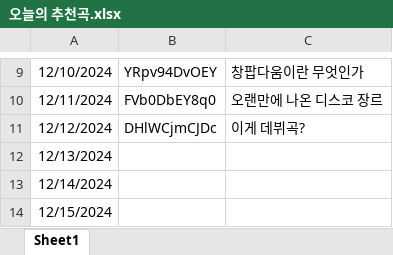
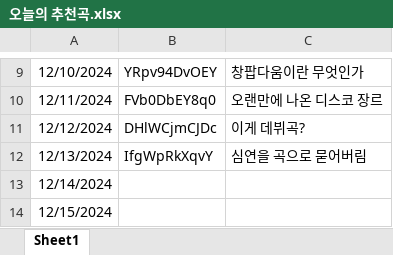
Before and after one commit to sa4gu9/changpop.party, an Excel workbook: 오늘의 추천곡.xlsx, sheet Sheet1, drawn as a sheet; only a part is shown, gaps mark what is left out; values as stored, in another font and other column widths than the file's, no borders; the diff names each change by its address in the sheet, - before the commit and + after, or states it on an @@ line.

Commit message:
Update 오늘의 추천곡.xlsx

```diff
--- a/오늘의 추천곡.xlsx (sheet Sheet1)
+++ b/오늘의 추천곡.xlsx (sheet Sheet1)
-B12: (empty)
+B12: IfgWpRkXqvY
-C12: (empty)
+C12: 심연을 곡으로 묻어버림
```
